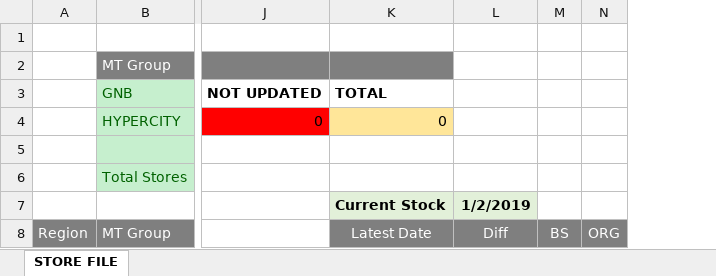
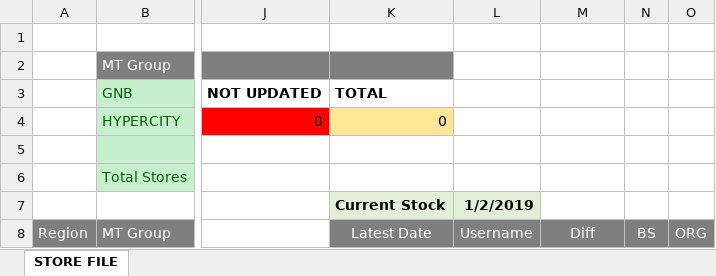
Before and after one commit to dhavalmaru/eat_erp, an Excel workbook: assets/templates/MT_Stock_Tracker.xlsx, sheet STORE FILE, drawn as a sheet; only a part is shown, gaps mark what is left out; values as stored, in another font and other column widths than the file's, no borders; addresses are those after the commit; the diff names each change by its address in the sheet, - before the commit and + after, or states it on an @@ line.

Commit message:
MT Stock Report & GT Permanent Stock

```diff
--- a/assets/templates/MT_Stock_Tracker.xlsx (sheet STORE FILE)
+++ b/assets/templates/MT_Stock_Tracker.xlsx (sheet STORE FILE)
+column L, rows 7-8: 1/2/2019 | Username
-M7: 1/2/2019
+M7: (empty)
-M7 fill: #E2F0D9
+M7 fill: none
```
Also changed, not shown: 3 other files.
